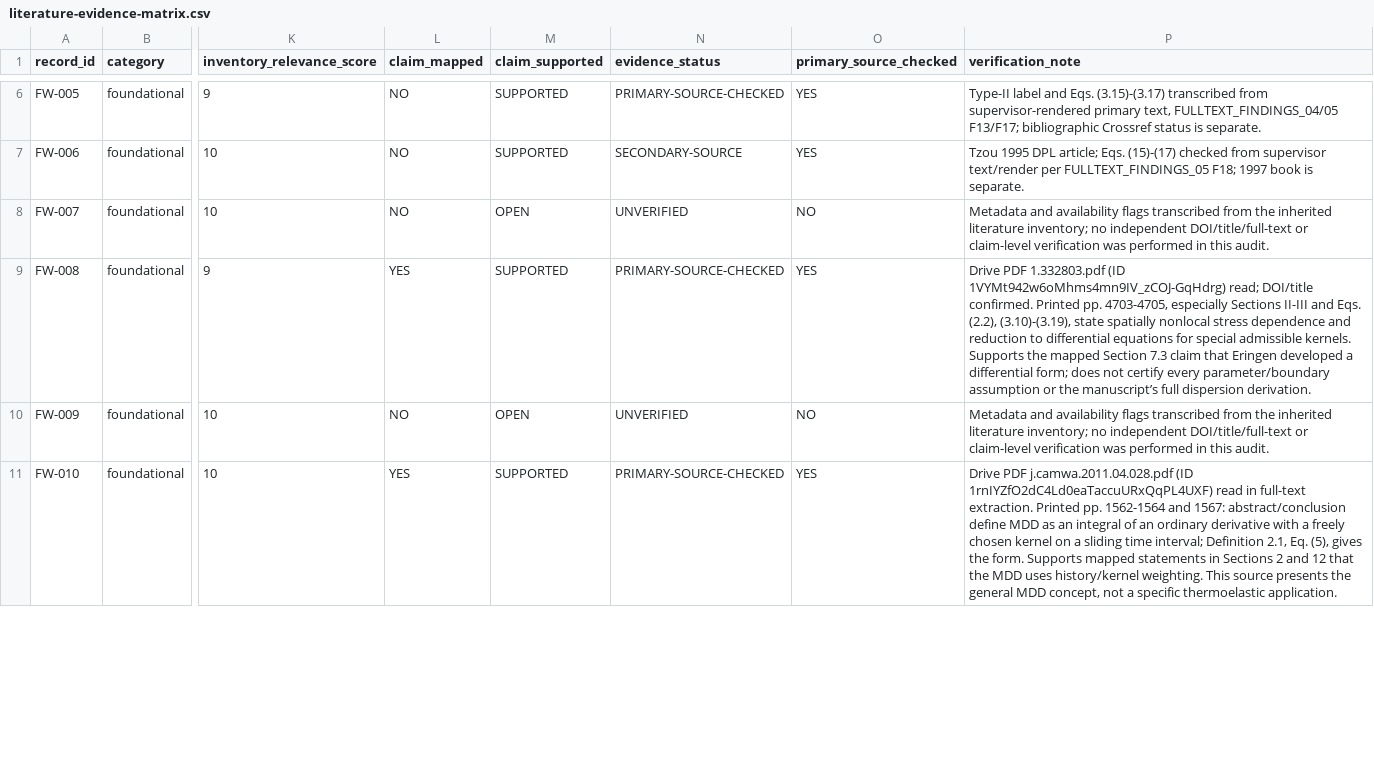
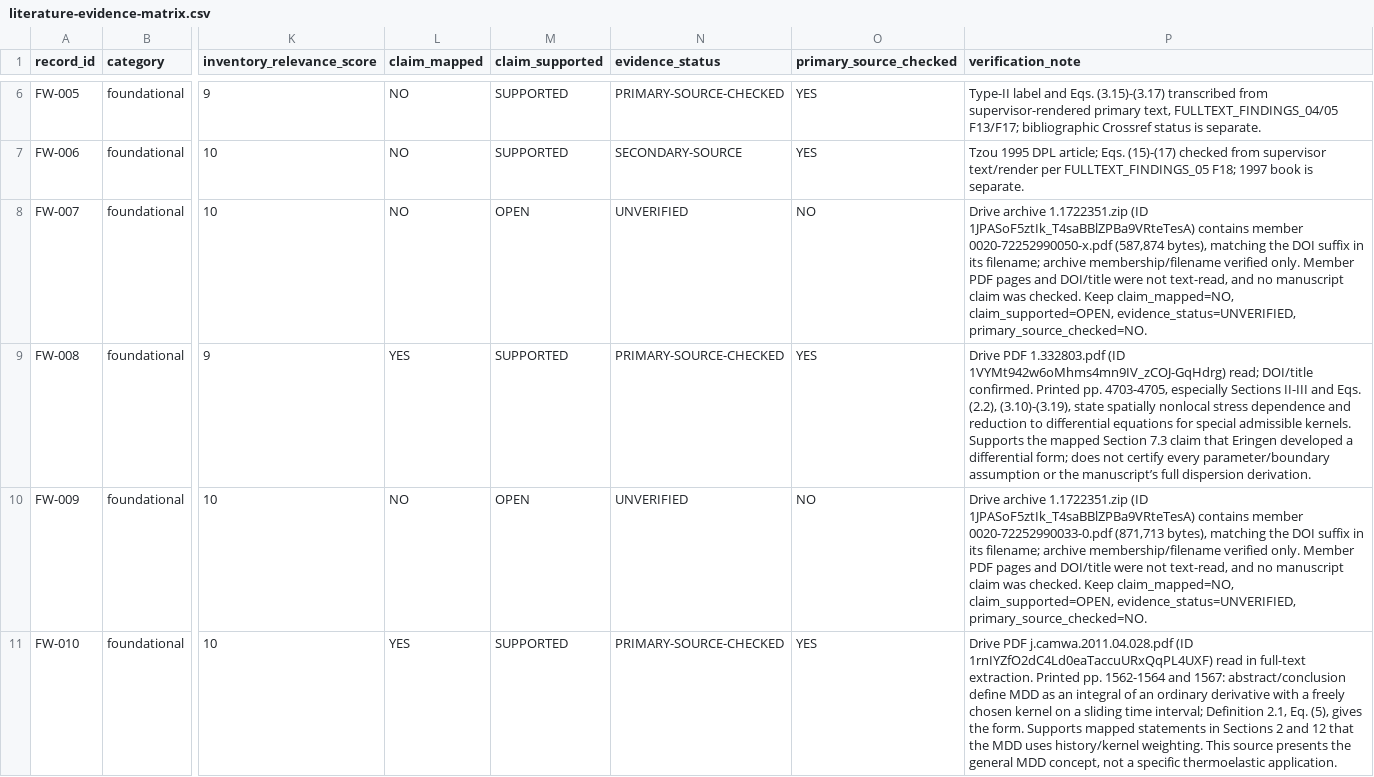
Before and after one commit to vipin-oss/le, a CSV file: phase5/reports/literature-evidence-matrix.csv, drawn as a sheet; only a part is shown, gaps mark what is left out; the diff covers the shown part only; the diff names each change by its address in the sheet, - before the commit and + after, or states it on an @@ line.

Commit message:
Record newly supplied source PDFs in Drive archive
Co-authored-by: arena-agent <297053741+arena-agent@users.noreply.github.com>

```diff
--- a/phase5/reports/literature-evidence-matrix.csv
+++ b/phase5/reports/literature-evidence-matrix.csv
-P8 (verification_note): Metadata and availability flags transcribed from the inherited literature inventory; no independent DOI/title/full-text or claim-level verification was performed in this audit.
+P8 (verification_note): Drive archive 1.1722351.zip (ID 1JPASoF5ztIk_T4saBBlZPBa9VRteTesA) contains member 0020-72252990050-x.pdf (587,874 bytes), matching the DOI suffix in its filename; archive membership/filename verified only. Member PDF pages and DOI/title were not text-read, and no manuscript claim was checked. Keep claim_mapped=NO, claim_supported=OPEN, evidence_status=UNVERIFIED, primary_source_checked=NO.
-P10 (verification_note): Metadata and availability flags transcribed from the inherited literature inventory; no independent DOI/title/full-text or claim-level verification was performed in this audit.
+P10 (verification_note): Drive archive 1.1722351.zip (ID 1JPASoF5ztIk_T4saBBlZPBa9VRteTesA) contains member 0020-72252990033-0.pdf (871,713 bytes), matching the DOI suffix in its filename; archive membership/filename verified only. Member PDF pages and DOI/title were not text-read, and no manuscript claim was checked. Keep claim_mapped=NO, claim_supported=OPEN, evidence_status=UNVERIFIED, primary_source_checked=NO.
```
Also changed, not shown: 2 edited cells elsewhere in this file, 2 other files.
